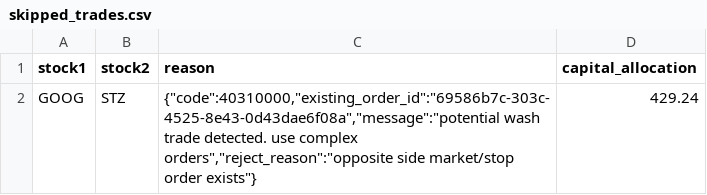
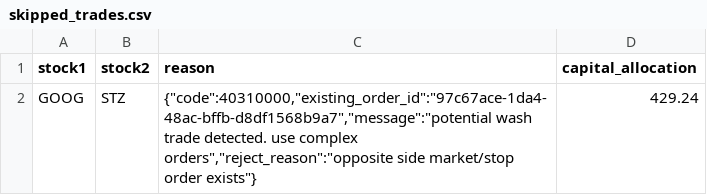
Before and after one commit to m-ichaels/alpaca_live, a CSV file: data/skipped_trades.csv, drawn as a sheet.

```diff
--- a/data/skipped_trades.csv
+++ b/data/skipped_trades.csv
@@ -1,2 +1,2 @@
 stock1,stock2,reason,capital_allocation
-GOOG,STZ,"{""code"":40310000,""existing_order_id"":""69586b7c-303c-4525-8e43-0d43dae6f08a"",""message"":""potential wash trade detected. use complex orders"",""reject_reason"":""opposite side market/stop order exists""}",429.24
+GOOG,STZ,"{""code"":40310000,""existing_order_id"":""97c67ace-1da4-48ac-bffb-d8df1568b9a7"",""message"":""potential wash trade detected. use complex orders"",""reject_reason"":""opposite side market/stop order exists""}",429.24
```
Also changed, not shown: data/executed_trades.csv, 4 other files.
